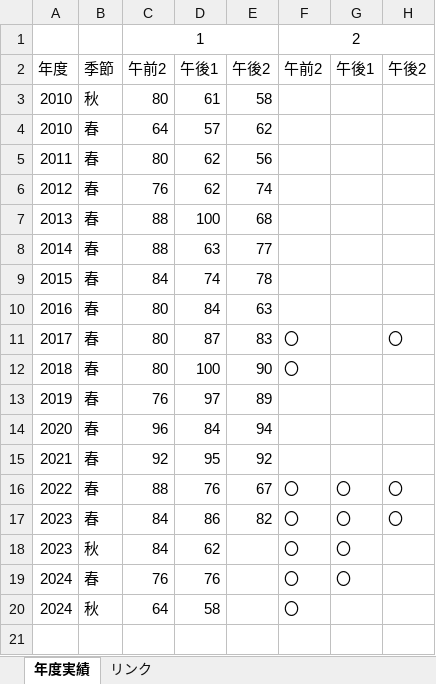
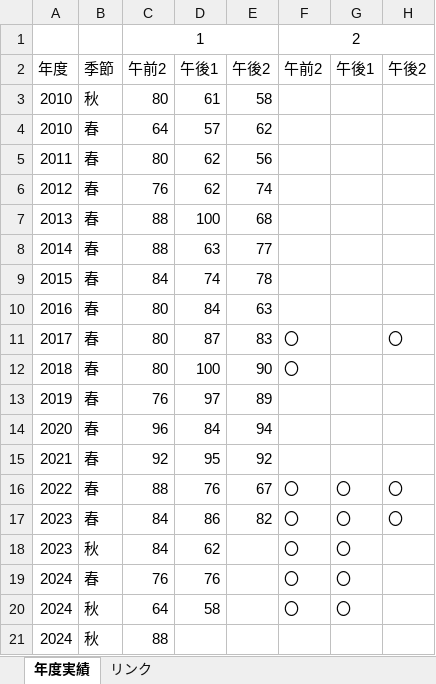
Before and after one commit to Shinichi0713/security_specialist, an Excel workbook: 2025/past_problems/進捗管理.xlsx, sheet 年度実績, drawn as a sheet; values as stored, in another font and other column widths than the file's, no borders; charts and pictures not drawn; the diff names each change by its address in the sheet, - before the commit and + after, or states it on an @@ line.

```diff
--- a/2025/past_problems/進捗管理.xlsx (sheet 年度実績)
+++ b/2025/past_problems/進捗管理.xlsx (sheet 年度実績)
-G20: (empty)
+G20: 〇
+row 21: 2024 | 秋 | 88
```
Also changed, not shown: 2025/past_problems/past_problems_am2.xlsx.
